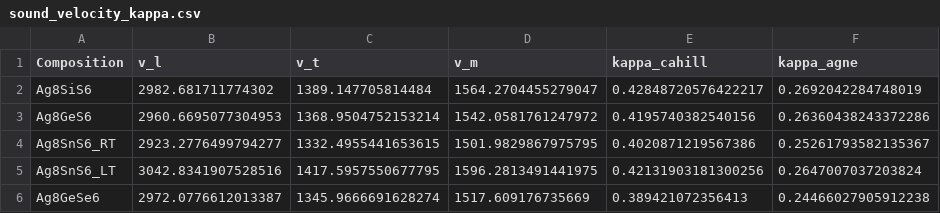
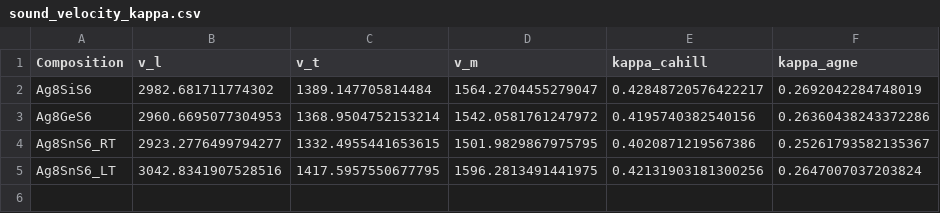
Before and after one commit to DigiMatChem/paper-grueneisen-model-for-argyrodites, a CSV file: thermal_transport_properties/Lattice_Thermal_Conductivity/Derived_from_elasticity_calc/sound_velocity_kappa.csv, drawn as a sheet; the diff names each change by its address in the sheet, - before the commit and + after, or states it on an @@ line.

Commit message:
update json files with recent calcs outputs

```diff
--- a/thermal_transport_properties/Lattice_Thermal_Conductivity/Derived_from_elasticity_calc/sound_velocity_kappa.csv
+++ b/thermal_transport_properties/Lattice_Thermal_Conductivity/Derived_from_elasticity_calc/sound_velocity_kappa.csv
-row 6: Ag8GeSe6 | 2972.0776612013387 | 1345.9666691628274 | 1517.609176735669 | 0.389421072356413 | 0.24466027905912238
```
Also changed, not shown: 5 other files.
